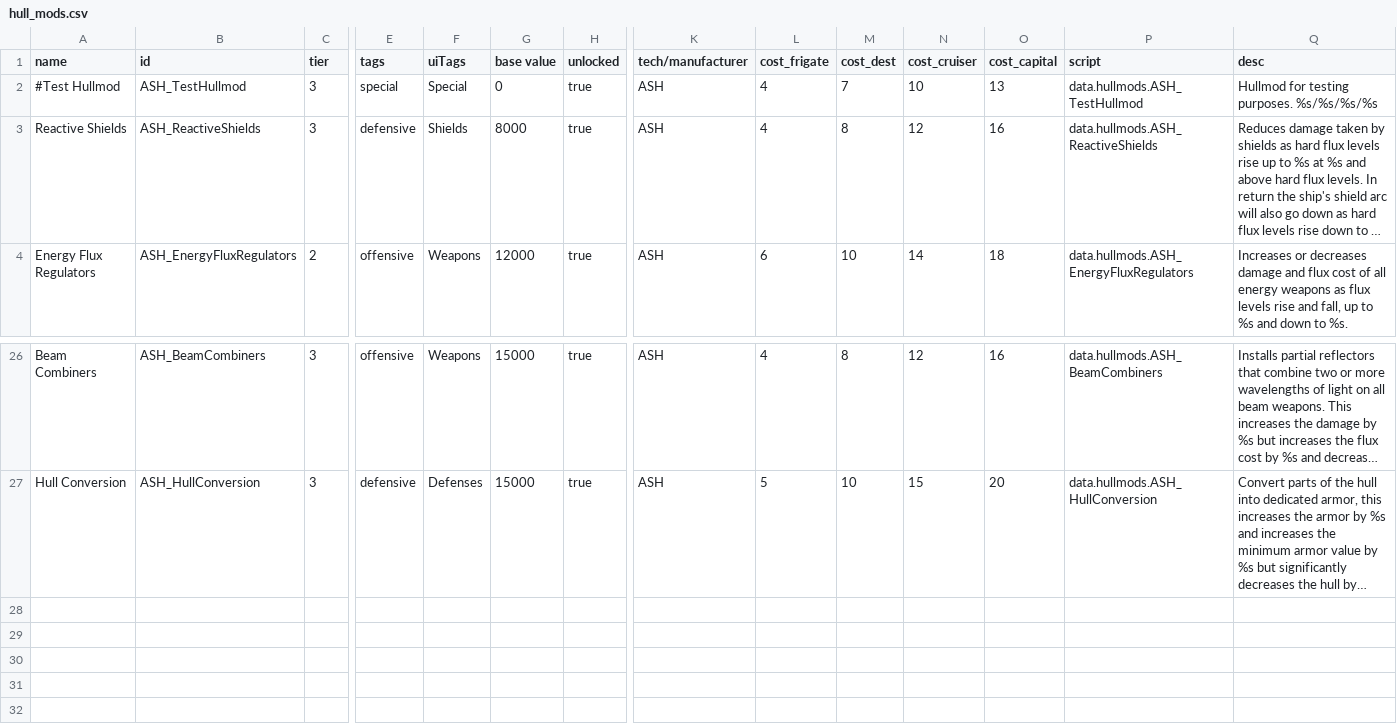
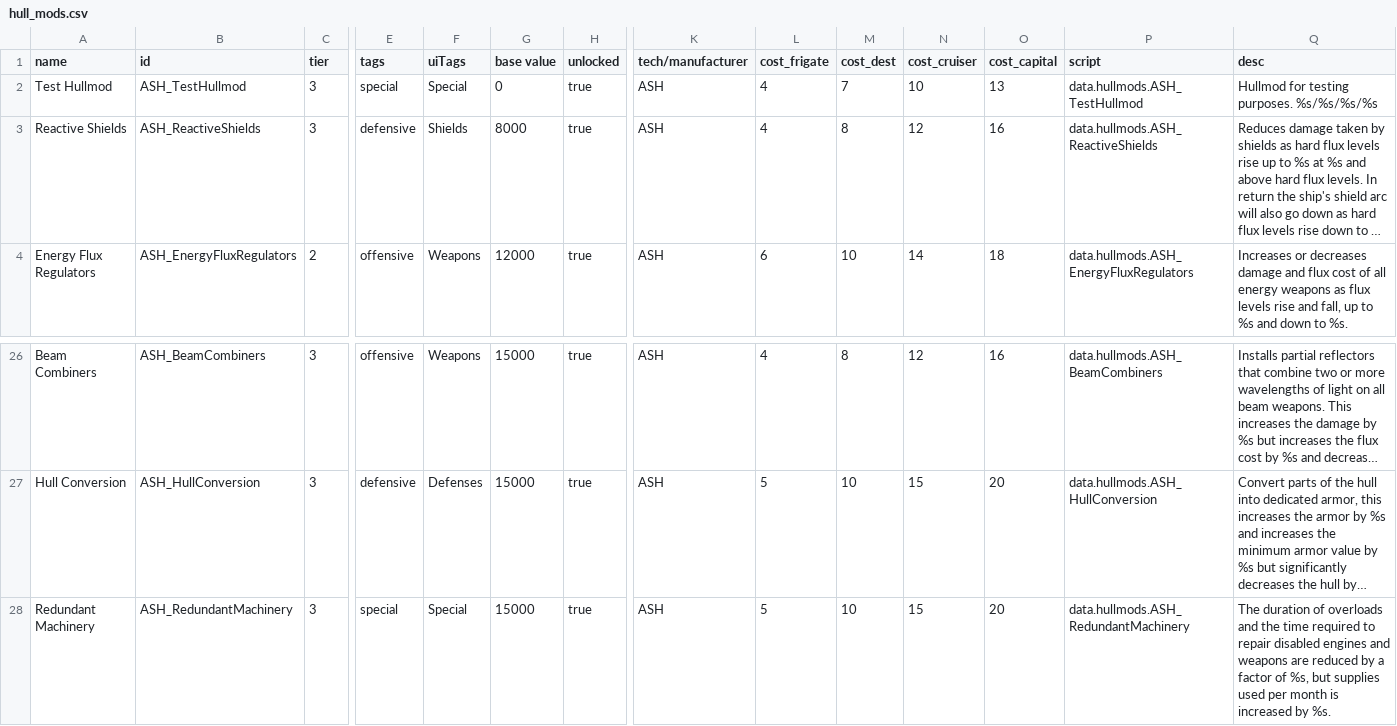
Before and after one commit to AudaxLudos/aptly-simple-hullmods, a CSV file: data/hullmods/hull_mods.csv, drawn as a sheet; only a part is shown, gaps mark what is left out; long unchanged cells end in …; rows hold the shown columns only; the diff names each change by its address in the sheet, - before the commit and + after, or states it on an @@ line.

Commit message:
Added Redundant Machinery Hullmod

```diff
--- a/data/hullmods/hull_mods.csv
+++ b/data/hullmods/hull_mods.csv
-A2 (name): #Test Hullmod
+A2 (name): Test Hullmod
+row 28: Redundant Machinery | ASH_RedundantMachinery | 3 | special | Special | 15000 | true | ASH | 5 | 10 | 15 | 20 | data.hullmods.ASH_RedundantMachinery | The duration of overloads and the time required to repair disabled engines and weapons are reduced by a factor of %s, but supplies used per month is increased by %s.
```
Also changed, not shown: 3 other files.
